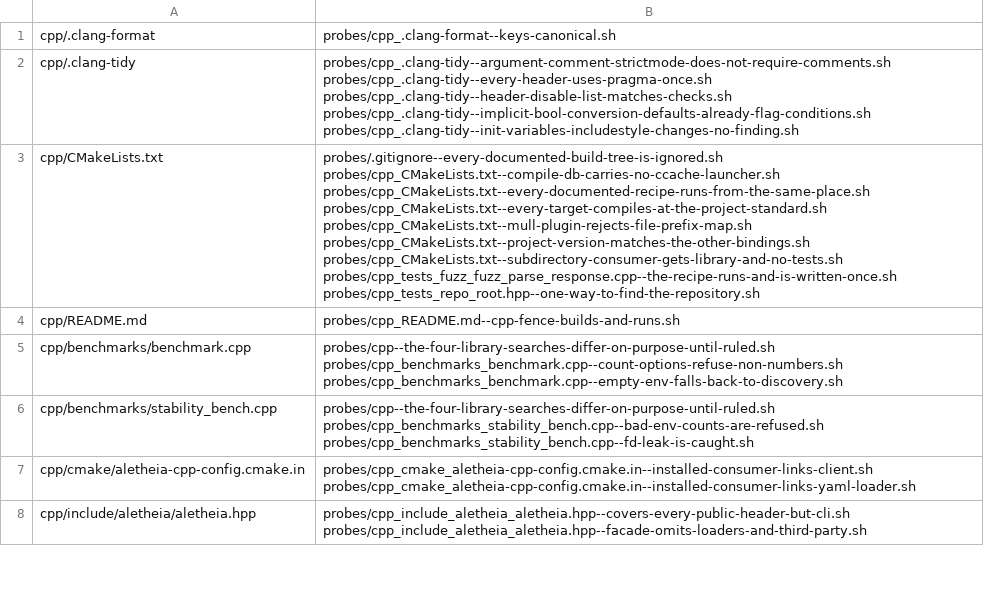
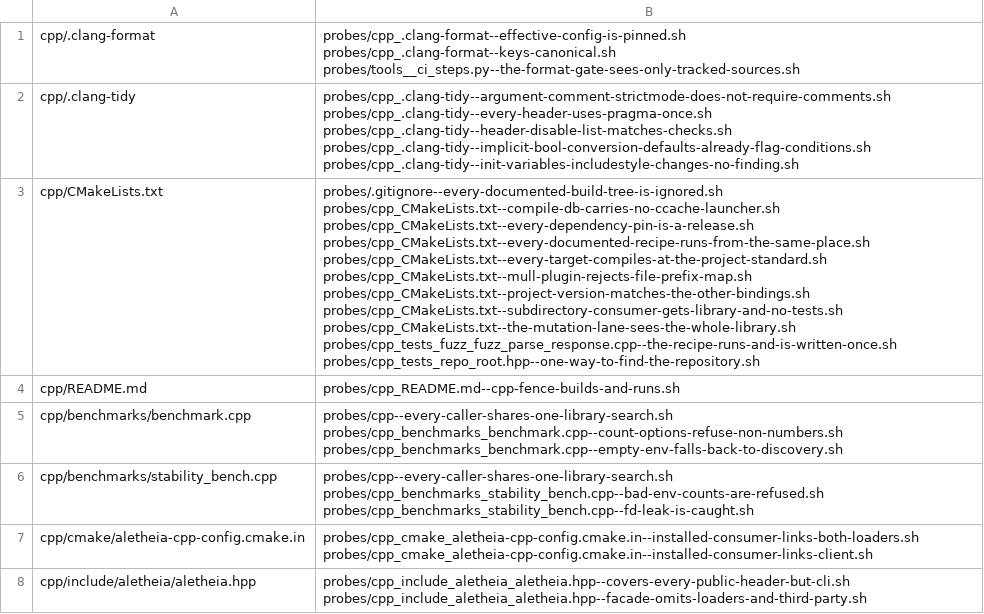
Before and after one commit to Jaetan/aletheia, a TSV file: .archive/reviews/frev-cpp-2026-09-15/end/file_probe_map.tsv, drawn as a sheet; only a part is shown; the diff covers the shown part only; the diff names each change by its address in the sheet, - before the commit and + after, or states it on an @@ line.

```diff
--- a/.archive/reviews/frev-cpp-2026-09-15/end/file_probe_map.tsv
+++ b/.archive/reviews/frev-cpp-2026-09-15/end/file_probe_map.tsv
-B1: probes/cpp_.clang-format--keys-canonical.sh
+B1: probes/cpp_.clang-format--effective-config-is-pinned.sh probes/cpp_.clang-format--keys-canonical.sh probes/tools__ci_steps.py--the-format-gate-sees-only-tracked-sources.sh
-B3: probes/.gitignore--every-documented-build-tree-is-ignored.sh probes/cpp_CMakeLists.txt--compile-db-carries-no-ccache-launcher.sh probes/cpp_CMakeLists.txt--every-documented-recipe-runs-from-the-same-place.sh probes/cpp_CMakeLists.txt--every-target-compiles-at-the-project-standard.sh probes/cpp_CMakeLists.txt--mull-plugin-rejects-file-prefix-map.sh probes/cpp_CMakeLists.txt--project-version-matches-the-other-bindings.sh probes/cpp_CMakeLists.txt--subdirectory-consumer-gets-library-and-no-tests.sh probes/cpp_tests_fuzz_fuzz_parse_response.cpp--the-recipe-runs-and-is-written-once.sh probes/cpp_tests_repo_root.hpp--one-way-to-find-the-repository.sh
+B3: probes/.gitignore--every-documented-build-tree-is-ignored.sh probes/cpp_CMakeLists.txt--compile-db-carries-no-ccache-launcher.sh probes/cpp_CMakeLists.txt--every-dependency-pin-is-a-release.sh probes/cpp_CMakeLists.txt--every-documented-recipe-runs-from-the-same-place.sh probes/cpp_CMakeLists.txt--every-target-compiles-at-the-project-standard.sh probes/cpp_CMakeLists.txt--mull-plugin-rejects-file-prefix-map.sh probes/cpp_CMakeLists.txt--project-version-matches-the-other-bindings.sh probes/cpp_CMakeLists.txt--subdirectory-consumer-gets-library-and-no-tests.sh probes/cpp_CMakeLists.txt--the-mutation-lane-sees-the-whole-library.sh probes/cpp_tests_fuzz_fuzz_parse_response.cpp--the-recipe-runs-and-is-written-once.sh probes/cpp_tests_repo_root.hpp--one-way-to-find-the-repository.sh
-B5: probes/cpp--the-four-library-searches-differ-on-purpose-until-ruled.sh probes/cpp_benchmarks_benchmark.cpp--count-options-refuse-non-numbers.sh probes/cpp_benchmarks_benchmark.cpp--empty-env-falls-back-to-discovery.sh
+B5: probes/cpp--every-caller-shares-one-library-search.sh probes/cpp_benchmarks_benchmark.cpp--count-options-refuse-non-numbers.sh probes/cpp_benchmarks_benchmark.cpp--empty-env-falls-back-to-discovery.sh
-B6: probes/cpp--the-four-library-searches-differ-on-purpose-until-ruled.sh probes/cpp_benchmarks_stability_bench.cpp--bad-env-counts-are-refused.sh probes/cpp_benchmarks_stability_bench.cpp--fd-leak-is-caught.sh
+B6: probes/cpp--every-caller-shares-one-library-search.sh probes/cpp_benchmarks_stability_bench.cpp--bad-env-counts-are-refused.sh probes/cpp_benchmarks_stability_bench.cpp--fd-leak-is-caught.sh
-B7: probes/cpp_cmake_aletheia-cpp-config.cmake.in--installed-consumer-links-client.sh probes/cpp_cmake_aletheia-cpp-config.cmake.in--installed-consumer-links-yaml-loader.sh
+B7: probes/cpp_cmake_aletheia-cpp-config.cmake.in--installed-consumer-links-both-loaders.sh probes/cpp_cmake_aletheia-cpp-config.cmake.in--installed-consumer-links-client.sh
```
Also changed, not shown: 4 added rows and 7 edited cells elsewhere in this file, .archive/reviews/frev-cpp-2026-09-15/end/file_gate_map.tsv, .archive/reviews/frev-cpp-2026-09-15/end/linecount.tsv, 30 other files.
